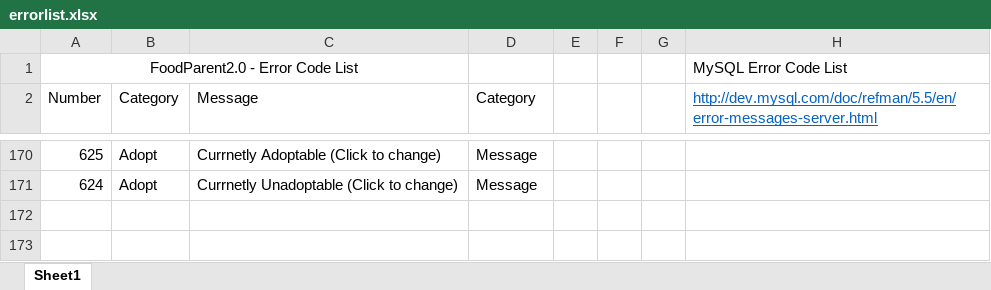
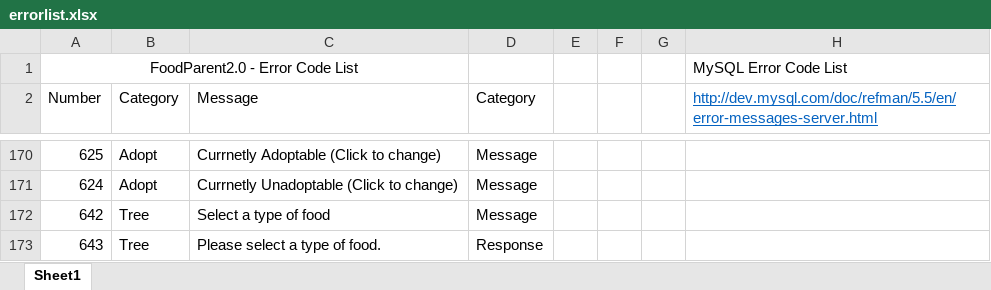
Before and after one commit to PublicDesignWorkshop/FoodParent2.0, an Excel workbook: serverconfig/errorlist.xlsx, sheet Sheet1, drawn as a sheet; only a part is shown, gaps mark what is left out; values as stored, in another font and other column widths than the file's, no borders; the diff names each change by its address in the sheet, - before the commit and + after, or states it on an @@ line.

Commit message:
Force users to select a type of tree when creating a new tree.

```diff
--- a/serverconfig/errorlist.xlsx (sheet Sheet1)
+++ b/serverconfig/errorlist.xlsx (sheet Sheet1)
+row 172: 642 | Tree | Select a type of food | Message
+row 173: 643 | Tree | Please select a type of food. | Response
```
Also changed, not shown: 10 other files.
